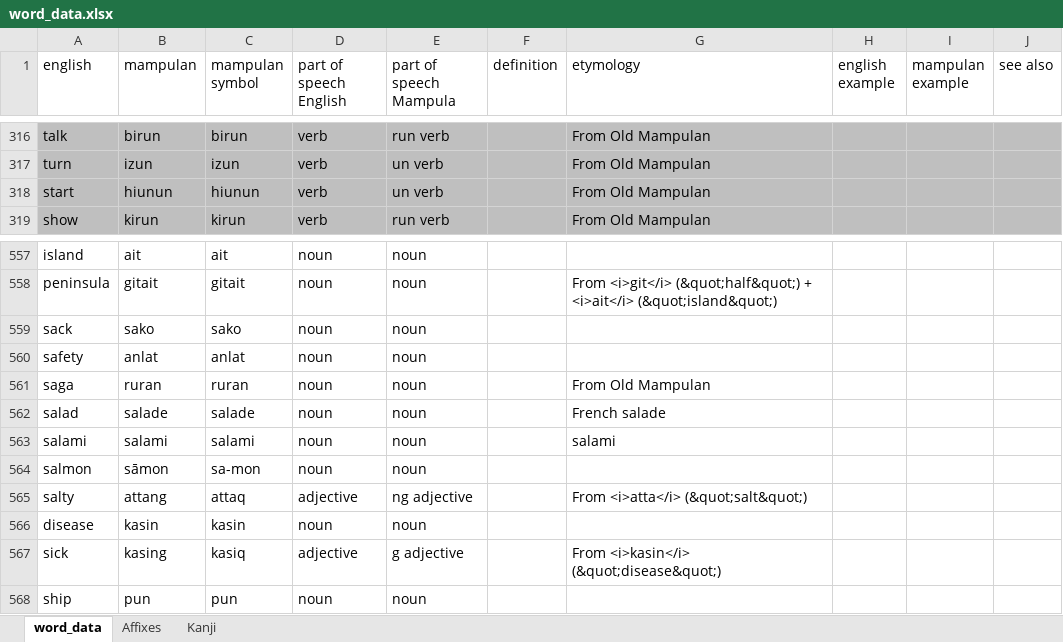
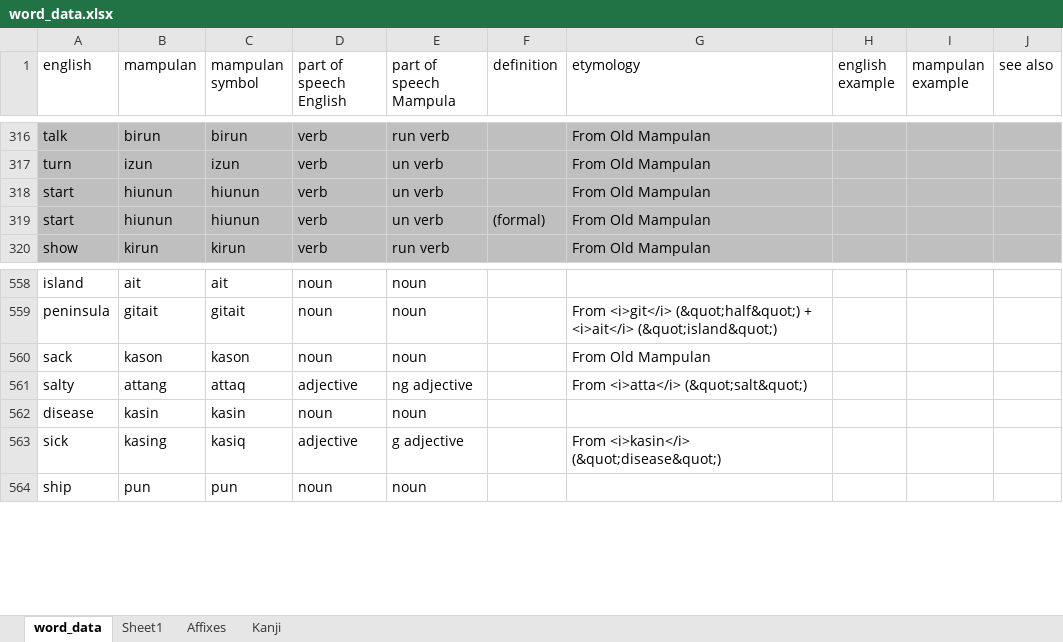
Before and after one commit to AlexAndPedro/alexandpedro.github.io, an Excel workbook: data/word_data.xlsx, sheet word_data, drawn as a sheet; only a part is shown, gaps mark what is left out; values as stored, in another font and other column widths than the file's, no borders; conditional formats not drawn; removed rows and columns are numbered as before the commit, all else as after; the diff covers the shown part only; the diff names each change by its address in the sheet, - before the commit and + after, or states it on an @@ line.

```diff
--- a/data/word_data.xlsx (sheet word_data)
+++ b/data/word_data.xlsx (sheet word_data)
+sheet tab: Sheet1
+row 319: start | hiunun | hiunun | verb | un verb | (formal) | From Old Mampulan
-B560 (mampulan): sako
+B560 (mampulan): kason
-C560 (mampulan symbol): sako
+C560 (mampulan symbol): kason
-G560 (etymology): (empty)
+G560 (etymology): From Old Mampulan
-row 560: safety | anlat | anlat | noun | noun
-row 561: saga | ruran | ruran | noun | noun |  | From Old Mampulan
-row 562: salad | salade | salade | noun | noun |  | French salade
-row 563: salami | salami | salami | noun | noun |  | salami
-row 564: salmon | sāmon | sa-mon | noun | noun
```
Also changed, not shown: 24 added rows, 1 removed row, 39 edited cells and cell formats elsewhere in this sheet, sheet Kanji, 2 other files.
